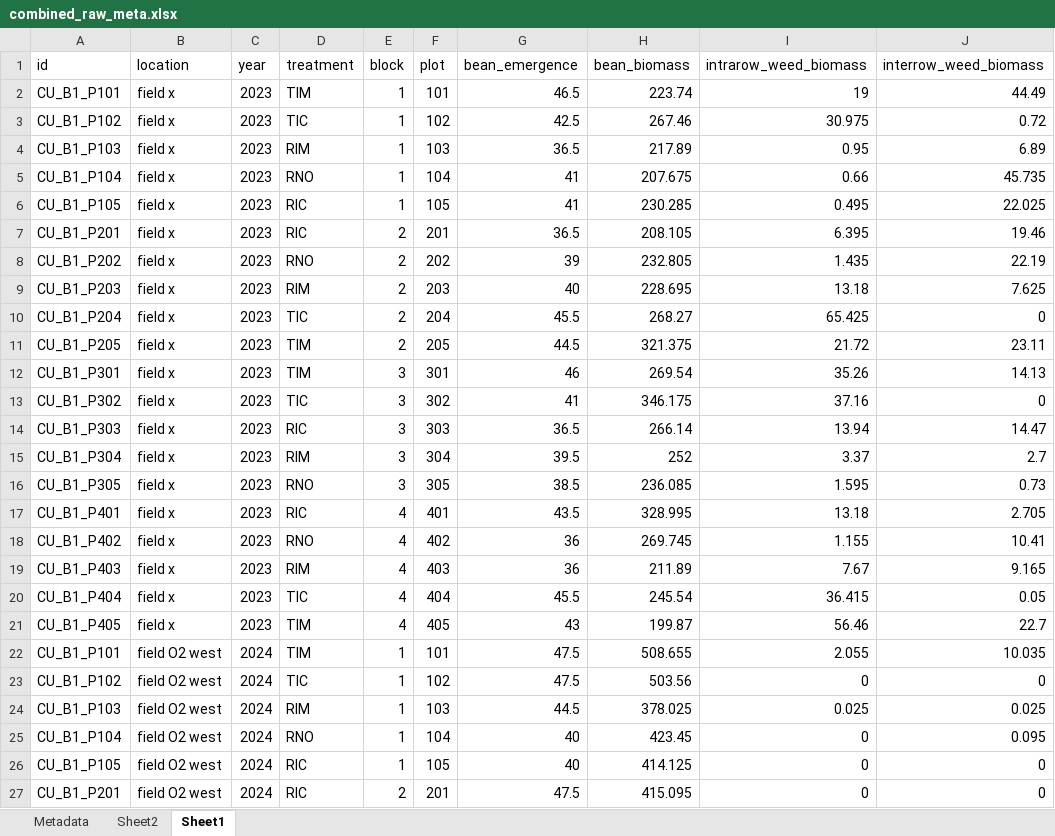
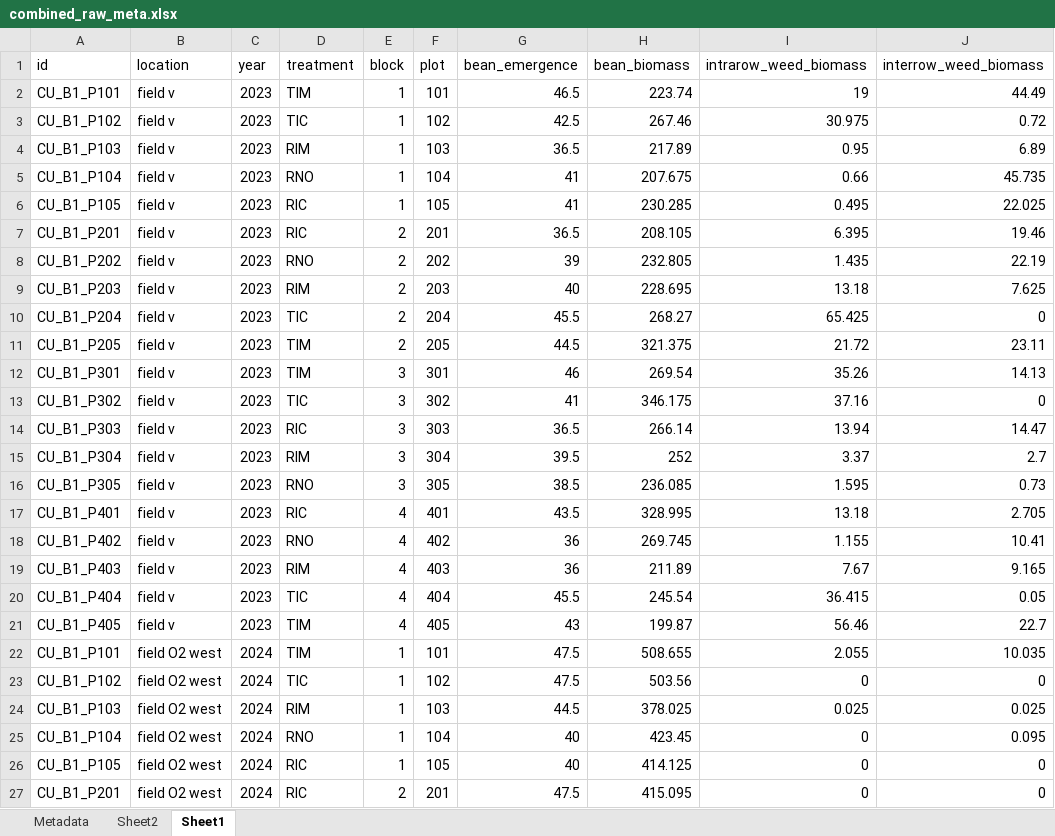
Before and after one commit to ericyoungerman/Mowtivation, an Excel workbook: raw-data/All Treatments/combined_raw_meta.xlsx, sheet Sheet1, drawn as a sheet; only a part is shown; values as stored, in another font and other column widths than the file's, no borders; the diff names each change by its address in the sheet, - before the commit and + after, or states it on an @@ line.

```diff
--- a/raw-data/All Treatments/combined_raw_meta.xlsx (sheet Sheet1)
+++ b/raw-data/All Treatments/combined_raw_meta.xlsx (sheet Sheet1)
-B2:B21 (location): field x
+B2:B21 (location): field v
```
Also changed, not shown: raw-data/All Treatments/aroostook_raw_2023.xlsx, raw-data/All Treatments/combined_raw.xlsx, 2 other files.
